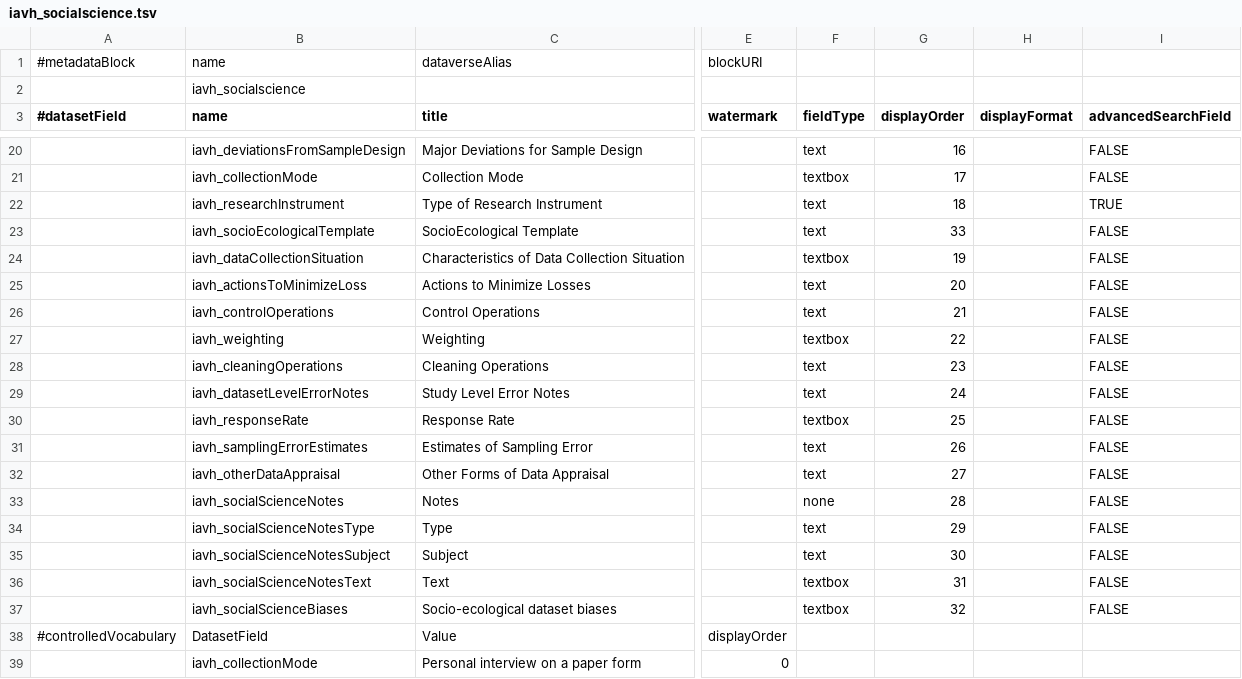
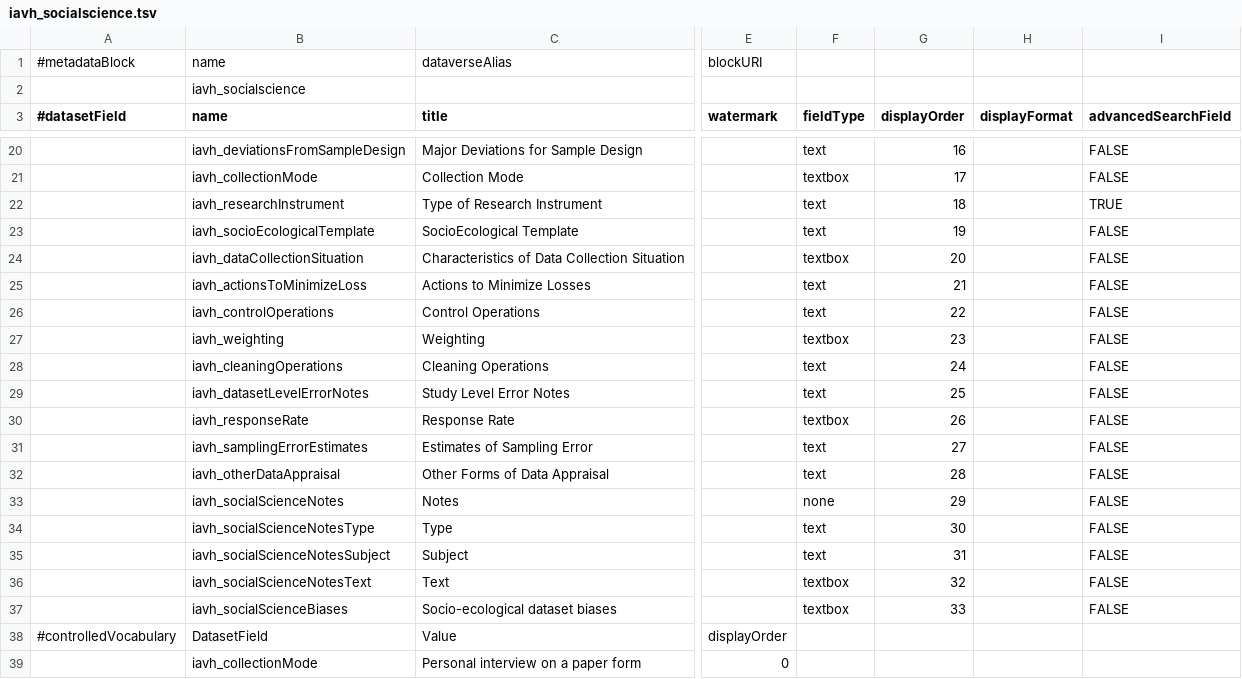
Before and after one commit to PEM-Humboldt/integracion-metadatos, a TSV file: dataverse_implementation/metadatablocks/iavh_socialscience.tsv, drawn as a sheet; only a part is shown, gaps mark what is left out; the diff names each change by its address in the sheet, - before the commit and + after, or states it on an @@ line.

```diff
--- a/dataverse_implementation/metadatablocks/iavh_socialscience.tsv
+++ b/dataverse_implementation/metadatablocks/iavh_socialscience.tsv
-G23 (displayOrder): 33
+G23 (displayOrder): 19
-G24 (displayOrder): 19
+G24 (displayOrder): 20
-G25 (displayOrder): 20
+G25 (displayOrder): 21
-G26 (displayOrder): 21
+G26 (displayOrder): 22
-G27 (displayOrder): 22
+G27 (displayOrder): 23
-G28 (displayOrder): 23
+G28 (displayOrder): 24
-G29 (displayOrder): 24
+G29 (displayOrder): 25
-G30 (displayOrder): 25
+G30 (displayOrder): 26
-G31 (displayOrder): 26
+G31 (displayOrder): 27
-G32 (displayOrder): 27
+G32 (displayOrder): 28
-G33 (displayOrder): 28
+G33 (displayOrder): 29
-G34 (displayOrder): 29
+G34 (displayOrder): 30
-G35 (displayOrder): 30
+G35 (displayOrder): 31
-G36 (displayOrder): 31
+G36 (displayOrder): 32
-G37 (displayOrder): 32
+G37 (displayOrder): 33
```
Also changed, not shown: dataverse_implementation/metadatablocks/emldn.tsv, dataverse_implementation/metadatablocks/institutional.tsv, 4 other files.
